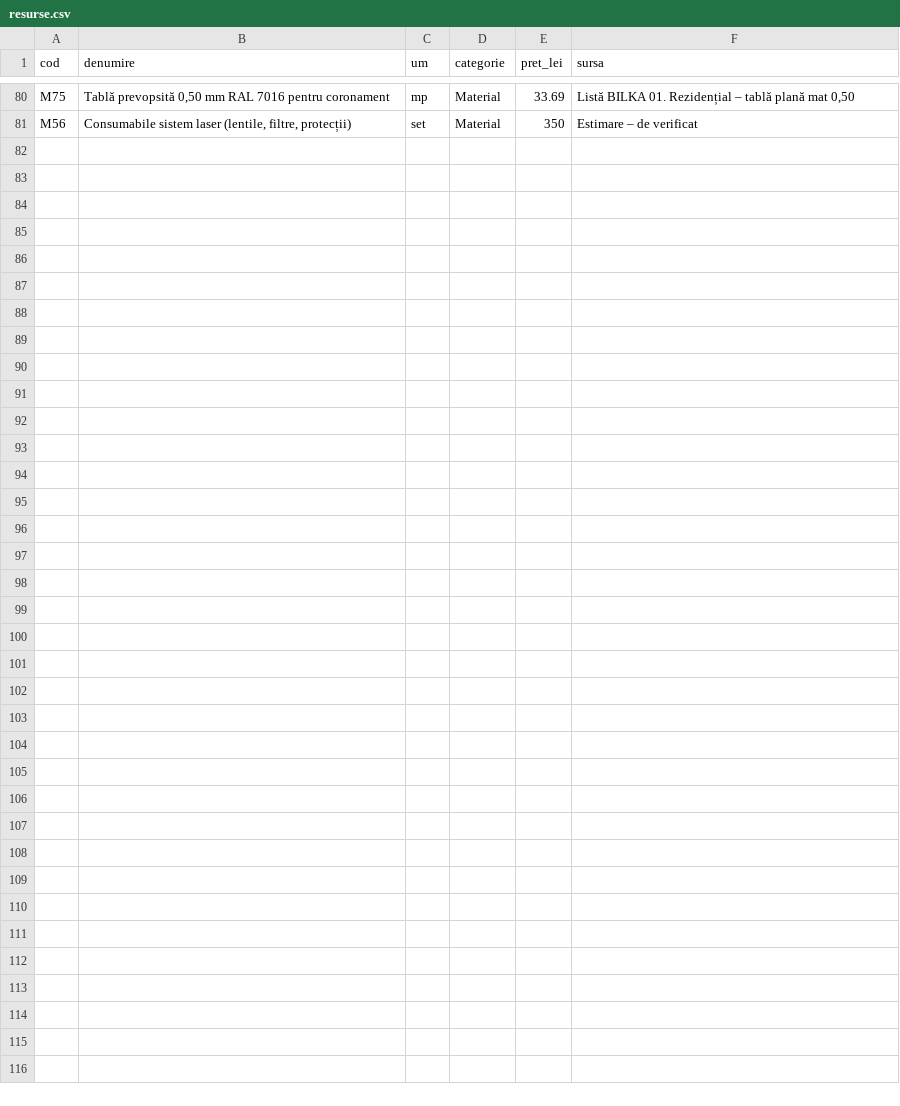
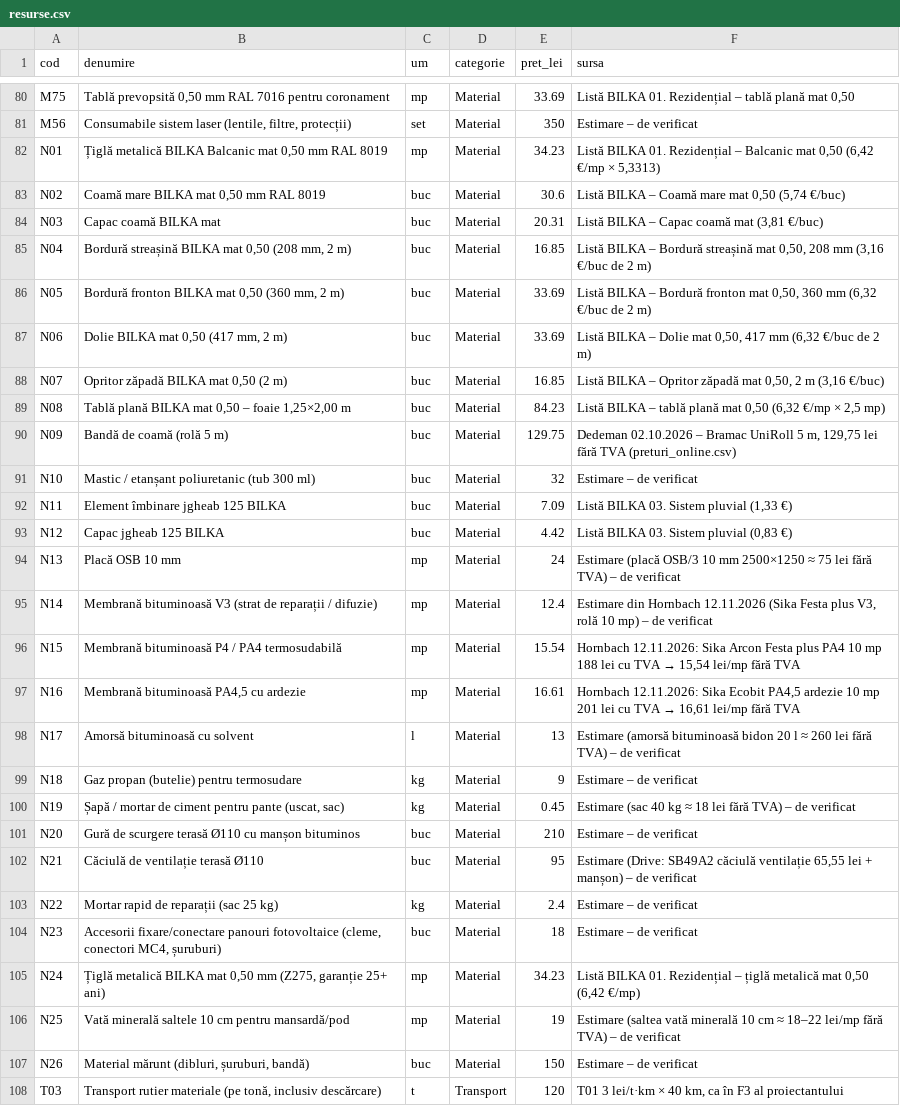
Before and after one commit to geaninaperju-eng/1, a CSV file: licitatii_bilzi/preturi/resurse.csv, drawn as a sheet; only a part is shown, gaps mark what is left out.

```diff
--- a/licitatii_bilzi/preturi/resurse.csv
+++ b/licitatii_bilzi/preturi/resurse.csv
@@ -81 +81,28 @@ M75;Tablă prevopsită 0,50 mm RAL 7016 pentru coronament;mp;Material;33.69;List
 M56;Consumabile sistem laser (lentile, filtre, protecții);set;Material;350;Estimare – de verificat
+N01;Țiglă metalică BILKA Balcanic mat 0,50 mm RAL 8019;mp;Material;34.23;Listă BILKA 01. Rezidențial – Balcanic mat 0,50 (6,42 €/mp × 5,3313)
+N02;Coamă mare BILKA mat 0,50 mm RAL 8019;buc;Material;30.6;Listă BILKA – Coamă mare mat 0,50 (5,74 €/buc)
+N03;Capac coamă BILKA mat;buc;Material;20.31;Listă BILKA – Capac coamă mat (3,81 €/buc)
+N04;Bordură streașină BILKA mat 0,50 (208 mm, 2 m);buc;Material;16.85;Listă BILKA – Bordură streașină mat 0,50, 208 mm (3,16 €/buc de 2 m)
+N05;Bordură fronton BILKA mat 0,50 (360 mm, 2 m);buc;Material;33.69;Listă BILKA – Bordură fronton mat 0,50, 360 mm (6,32 €/buc de 2 m)
+N06;Dolie BILKA mat 0,50 (417 mm, 2 m);buc;Material;33.69;Listă BILKA – Dolie mat 0,50, 417 mm (6,32 €/buc de 2 m)
+N07;Opritor zăpadă BILKA mat 0,50 (2 m);buc;Material;16.85;Listă BILKA – Opritor zăpadă mat 0,50, 2 m (3,16 €/buc)
+N08;Tablă plană BILKA mat 0,50 – foaie 1,25×2,00 m;buc;Material;84.23;Listă BILKA – tablă plană mat 0,50 (6,32 €/mp × 2,5 mp)
+N09;Bandă de coamă (rolă 5 m);buc;Material;129.75;Dedeman 02.10.2026 – Bramac UniRoll 5 m, 129,75 lei fără TVA (preturi_online.csv)
+N10;Mastic / etanșant poliuretanic (tub 300 ml);buc;Material;32;Estimare – de verificat
+N11;Element îmbinare jgheab 125 BILKA;buc;Material;7.09;Listă BILKA 03. Sistem pluvial (1,33 €)
+N12;Capac jgheab 125 BILKA;buc;Material;4.42;Listă BILKA 03. Sistem pluvial (0,83 €)
+N13;Placă OSB 10 mm;mp;Material;24;Estimare (placă OSB/3 10 mm 2500×1250 ≈ 75 lei fără TVA) – de verificat
+N14;Membrană bituminoasă V3 (strat de reparații / difuzie);mp;Material;12.4;Estimare din Hornbach 12.11.2026 (Sika Festa plus V3, rolă 10 mp) – de verificat
+N15;Membrană bituminoasă P4 / PA4 termosudabilă;mp;Material;15.54;Hornbach 12.11.2026: Sika Arcon Festa plus PA4 10 mp 188 lei cu TVA → 15,54 lei/mp fără TVA
+N16;Membrană bituminoasă PA4,5 cu ardezie;mp;Material;16.61;Hornbach 12.11.2026: Sika Ecobit PA4,5 ardezie 10 mp 201 lei cu TVA → 16,61 lei/mp fără TVA
+N17;Amorsă bituminoasă cu solvent;l;Material;13;Estimare (amorsă bituminoasă bidon 20 l ≈ 260 lei fără TVA) – de verificat
+N18;Gaz propan (butelie) pentru termosudare;kg;Material;9;Estimare – de verificat
+N19;Șapă / mortar de ciment pentru pante (uscat, sac);kg;Material;0.45;Estimare (sac 40 kg ≈ 18 lei fără TVA) – de verificat
+N20;Gură de scurgere terasă Ø110 cu manșon bituminos;buc;Material;210;Estimare – de verificat
+N21;Căciulă de ventilație terasă Ø110;buc;Material;95;Estimare (Drive: SB49A2 căciulă ventilație 65,55 lei + manșon) – de verificat
+N22;Mortar rapid de reparații (sac 25 kg);kg;Material;2.4;Estimare – de verificat
+N23;Accesorii fixare/conectare panouri fotovoltaice (cleme, conectori MC4, șuruburi);buc;Material;18;Estimare – de verificat
+N24;Țiglă metalică BILKA mat 0,50 mm (Z275, garanție 25+ ani);mp;Material;34.23;Listă BILKA 01. Rezidențial – țiglă metalică mat 0,50 (6,42 €/mp)
+N25;Vată minerală saltele 10 cm pentru mansardă/pod;mp;Material;19;Estimare (saltea vată minerală 10 cm ≈ 18–22 lei/mp fără TVA) – de verificat
+N26;Material mărunt (dibluri, șuruburi, bandă);buc;Material;150;Estimare – de verificat
+T03;Transport rutier materiale (pe tonă, inclusiv descărcare);t;Transport;120;T01 3 lei/t·km × 40 km, ca în F3 al proiectantului
```
Also changed, not shown: 36 other files.
